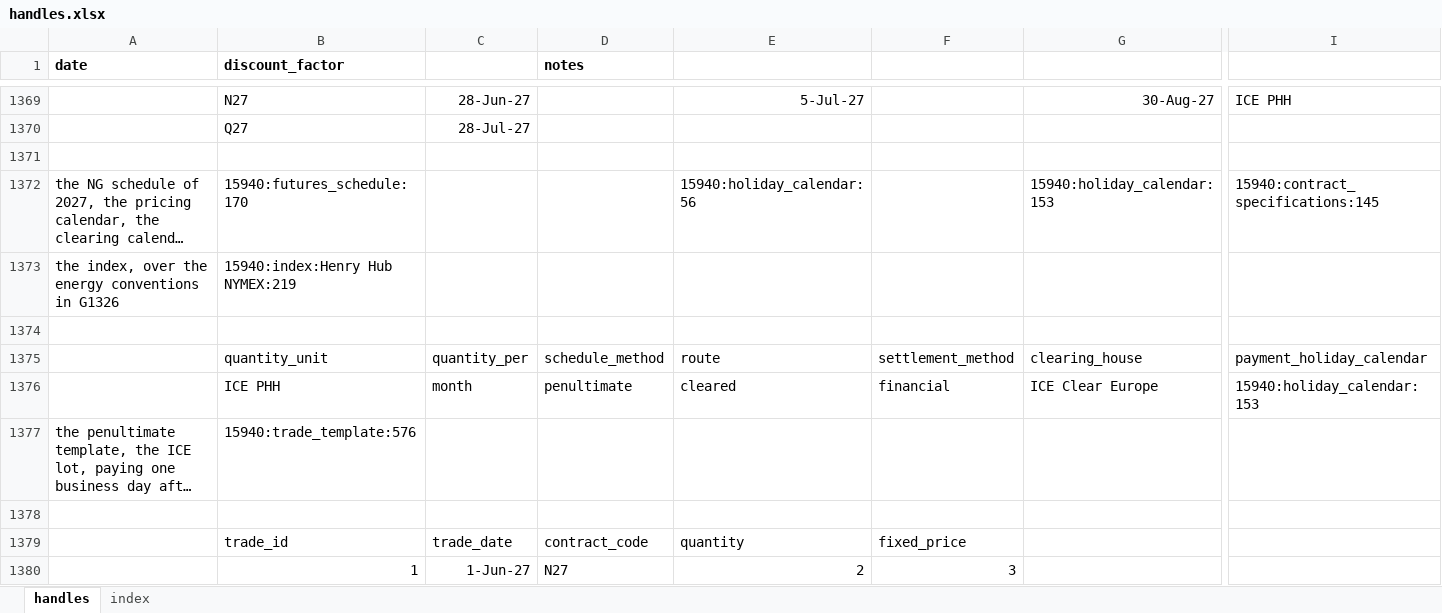
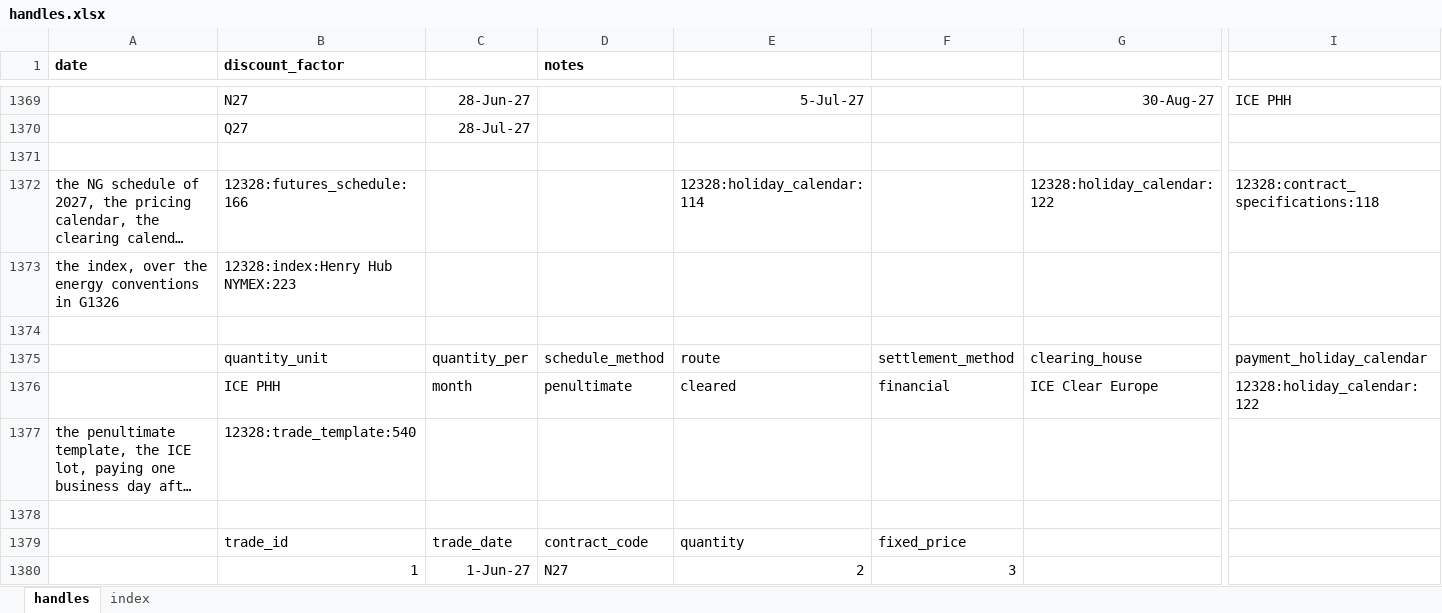
Before and after one commit to gobbles404/catalyst, an Excel workbook: workbooks/handles.xlsx, sheet handles, drawn as a sheet; only a part is shown, gaps mark what is left out; long unchanged cells end in …; values as stored, in another font and other column widths than the file's, no borders; the diff covers the shown part only; the diff names each change by its address in the sheet, - before the commit and + after, or states it on an @@ line.

Commit message:
docs(trades): the kept workbook's pair at one price, the history row and the status lines (#242)
The kept workbook's pair block from row 3100 rebooked at the outright 3.00, the second price's cells cleared, the readback row reading each leg's floating contribution and the one price, the note extended; rebuilt in a hidden Excel and compared cell by cell, 15,625 cells unchanged, 935 handle texts moved only in process ID or count, no other difference. The history row for #242, the ticket's, the packet's and UAT item 30's status lines, and the October ticket's pointer.

```diff
--- a/workbooks/handles.xlsx (sheet handles)
+++ b/workbooks/handles.xlsx (sheet handles)
-B1372 (discount_factor): 15940:futures_schedule:170
+B1372 (discount_factor): 12328:futures_schedule:166
-E1372: 15940:holiday_calendar:56
+E1372: 12328:holiday_calendar:114
-G1372: 15940:holiday_calendar:153
+G1372: 12328:holiday_calendar:122
-I1372: 15940:contract_specifications:145
+I1372: 12328:contract_specifications:118
-B1373 (discount_factor): 15940:index:Henry Hub NYMEX:219
+B1373 (discount_factor): 12328:index:Henry Hub NYMEX:223
-I1376: 15940:holiday_calendar:153
+I1376: 12328:holiday_calendar:122
-B1377 (discount_factor): 15940:trade_template:576
+B1377 (discount_factor): 12328:trade_template:540
```
Also changed, not shown: 6 added rows, 6 removed rows and 1000 edited cells elsewhere in this sheet, sheet index, formulas that keep their value, 5 other files.
